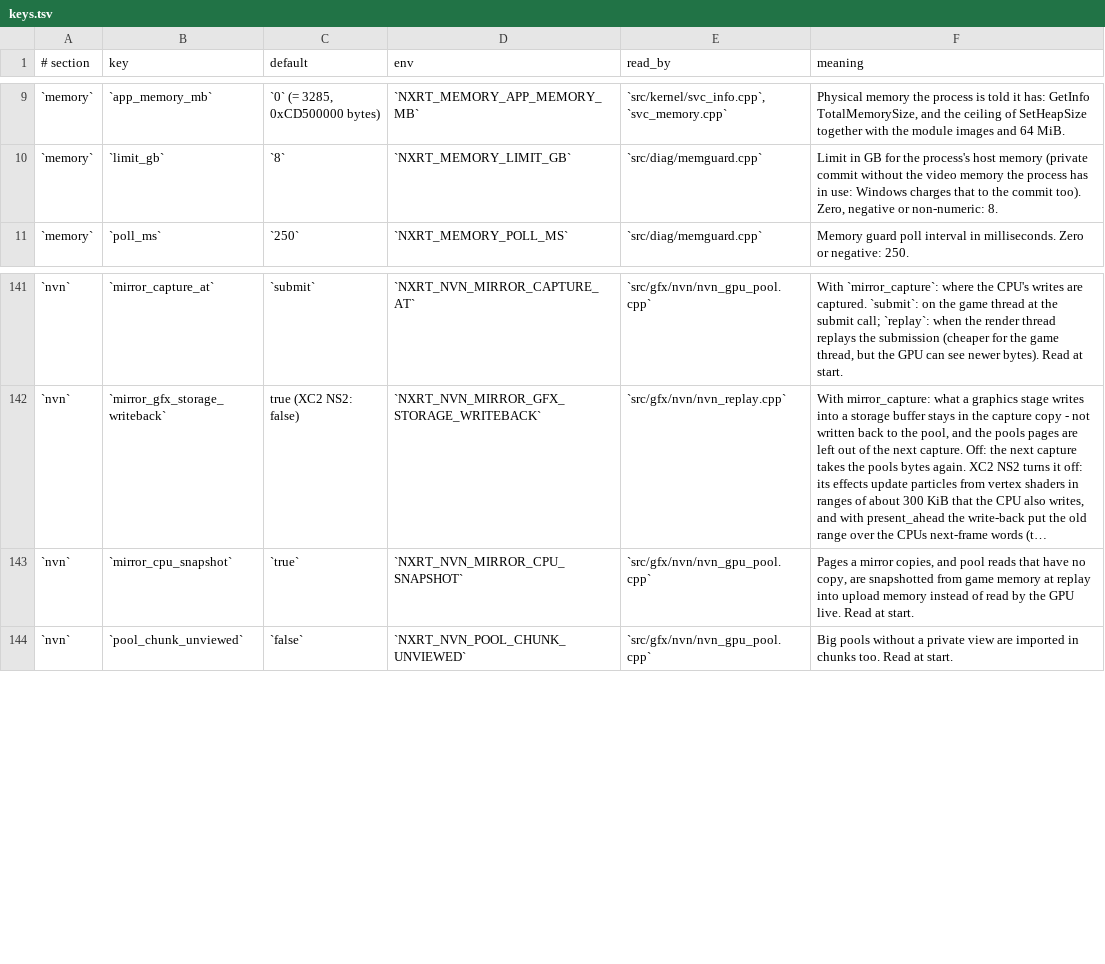
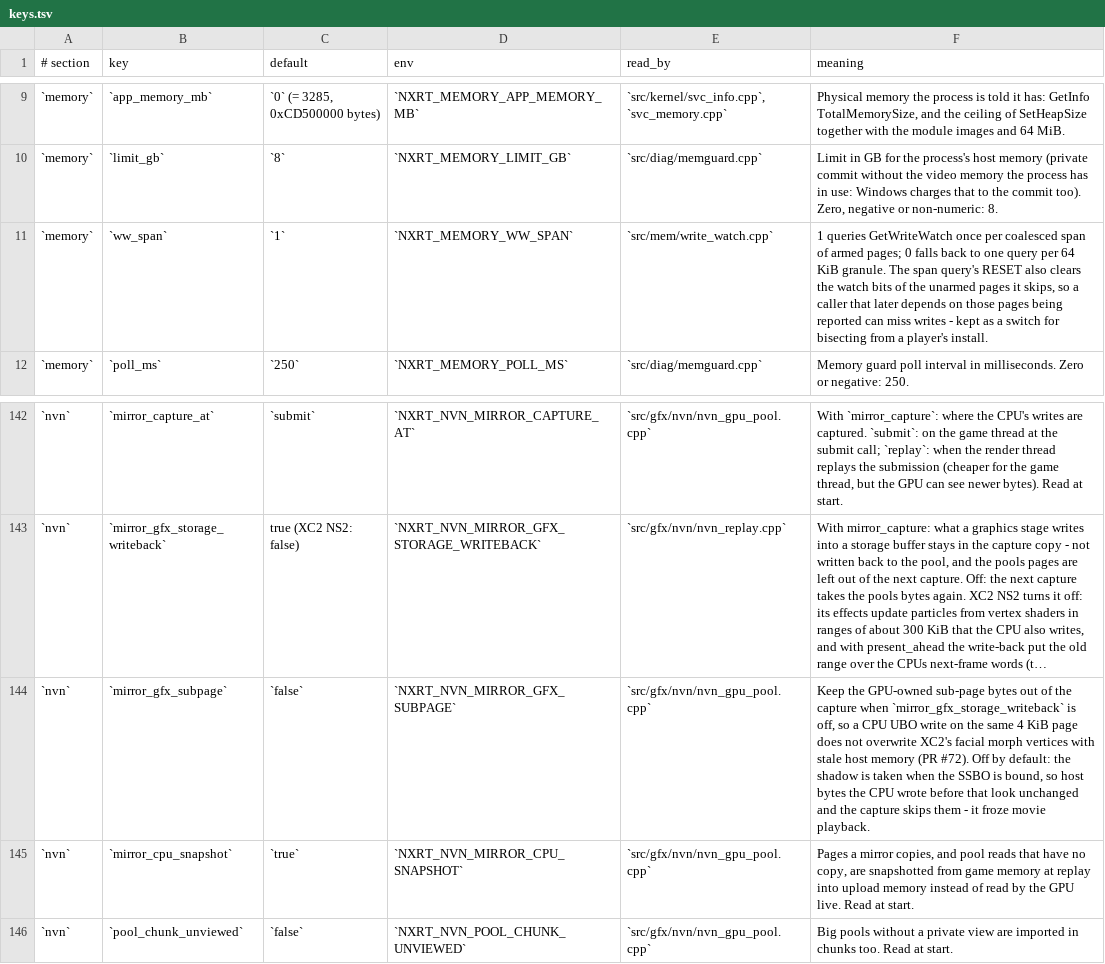
Before and after one commit to Lhw-Arthas/xc2-ns2-recomp, a TSV file: config/keys.tsv, drawn as a sheet; only a part is shown, gaps mark what is left out; long unchanged cells end in …; the diff names each change by its address in the sheet, - before the commit and + after, or states it on an @@ line.

Commit message:
fix(nvn): the sub-page capture preservation is off by default - it froze movie playback
PR #72 registers the host bytes as a shadow when a graphics SSBO is bound, and skips capture for byte ranges whose host content still matches it. The order is wrong: the CPU writes the frame before the binding is registered, so the shadow already holds the new bytes, the comparison says unchanged, and the capture skips them - the new frame never reaches the mirror. Measured on the DLC opening: the player kept advancing (picture 25.5 s of a 26 s span) while the screen stayed on one frame; with mirror_capture = 0 or with mirror_gfx_storage_writeback = 1 the movie plays. Off by default until the shadow is taken at the right moment, and the code plus its test group stay.

Also adds [memory] ww_span, the switch used to exclude the write-watch coalesced query during the same hunt (it was not the cause, but the switch is cheap and documents the hazard).

```diff
--- a/config/keys.tsv
+++ b/config/keys.tsv
+row 11: `memory` | `ww_span` | `1` | `NXRT_MEMORY_WW_SPAN` | `src/mem/write_watch.cpp` | 1 queries GetWriteWatch once per coalesced span of armed pages; 0 falls back to one query per 64 KiB granule. The span query's RESET also clears the watch bits of the unarmed pages it skips, so a caller that later depends on those pages being reported can miss writes - kept as a switch for bisecting from a player's install.
+row 144: `nvn` | `mirror_gfx_subpage` | `false` | `NXRT_NVN_MIRROR_GFX_SUBPAGE` | `src/gfx/nvn/nvn_gpu_pool.cpp` | Keep the GPU-owned sub-page bytes out of the capture when `mirror_gfx_storage_writeback` is off, so a CPU UBO write on the same 4 KiB page does not overwrite XC2's facial morph vertices with stale host memory (PR #72). Off by default: the shadow is taken when the SSBO is bound, so host bytes the CPU wrote before that look unchanged and the capture skips them - it froze movie playback.
```
Also changed, not shown: 4 other files.
